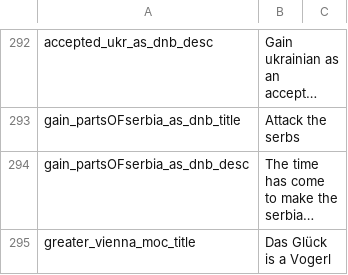
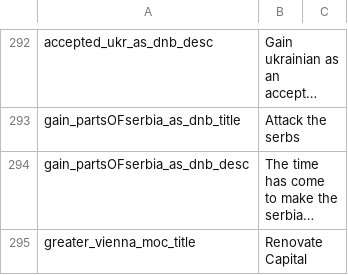
Before and after one commit to JakobRinke/Mod-of-Chaos, a CSV file: MOC/localisation/decissions.csv, drawn as a sheet; only a part is shown, gaps mark what is left out; long unchanged cells end in …; the diff covers the shown part only; the diff names each change by its address in the sheet, - before the commit and + after, or states it on an @@ line.

Commit message:
Update decissions.csv

```diff
--- a/MOC/localisation/decissions.csv
+++ b/MOC/localisation/decissions.csv
-B295: Das Glück is a Vogerl
+B295: Renovate Capital
```
Also changed, not shown: 1 edited cell elsewhere in this file.
